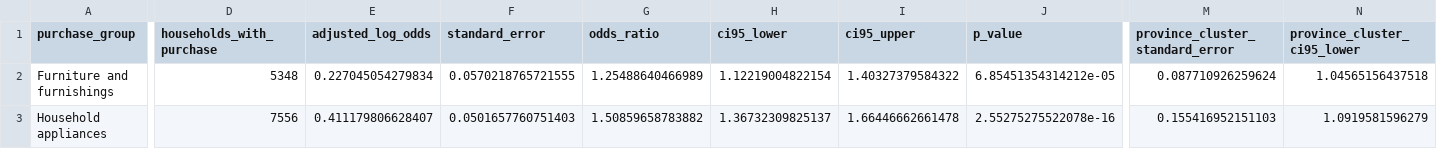
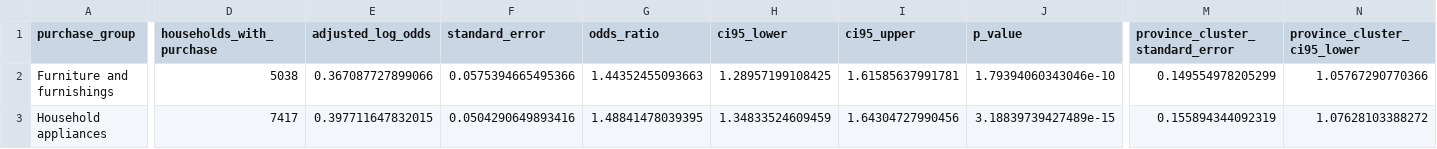
Before and after one commit to aliye-nezhad/Household-Credit-Access-Expenditure-Allocation-R, a CSV file: outputs/tables/annual_durable_purchase_associations.csv, drawn as a sheet; only a part is shown, gaps mark what is left out; the diff covers the shown part only; the diff names each change by its address in the sheet, - before the commit and + after, or states it on an @@ line.

```diff
--- a/outputs/tables/annual_durable_purchase_associations.csv
+++ b/outputs/tables/annual_durable_purchase_associations.csv
-D2 (households_with_purchase): 5348
+D2 (households_with_purchase): 5038
-E2 (adjusted_log_odds): 0.227045054279834
+E2 (adjusted_log_odds): 0.367087727899066
-F2 (standard_error): 0.0570218765721555
+F2 (standard_error): 0.0575394665495366
-G2 (odds_ratio): 1.25488640466989
+G2 (odds_ratio): 1.44352455093663
-H2 (ci95_lower): 1.12219004822154
+H2 (ci95_lower): 1.28957199108425
-I2 (ci95_upper): 1.40327379584322
+I2 (ci95_upper): 1.61585637991781
-J2 (p_value): 6.85451354314212e-05
+J2 (p_value): 1.79394060343046e-10
-M2 (province_cluster_standard_error): 0.087710926259624
+M2 (province_cluster_standard_error): 0.149554978205299
-N2 (province_cluster_ci95_lower): 1.04565156437518
+N2 (province_cluster_ci95_lower): 1.05767290770366
-D3 (households_with_purchase): 7556
+D3 (households_with_purchase): 7417
-E3 (adjusted_log_odds): 0.411179806628407
+E3 (adjusted_log_odds): 0.397711647832015
-F3 (standard_error): 0.0501657760751403
+F3 (standard_error): 0.0504290649893416
-G3 (odds_ratio): 1.50859658783882
+G3 (odds_ratio): 1.48841478039395
-H3 (ci95_lower): 1.36732309825137
+H3 (ci95_lower): 1.34833524609459
-I3 (ci95_upper): 1.66446662661478
+I3 (ci95_upper): 1.64304727990456
-J3 (p_value): 2.55275275522078e-16
+J3 (p_value): 3.18839739427489e-15
-M3 (province_cluster_standard_error): 0.155416952151103
+M3 (province_cluster_standard_error): 0.155894344092319
-N3 (province_cluster_ci95_lower): 1.0919581596279
+N3 (province_cluster_ci95_lower): 1.07628103388272
```
Also changed, not shown: 34 edited cells elsewhere in this file, outputs/diagnostics/annual_durable_purchase_source_counts.csv, outputs/diagnostics/measurement_sensitivity_summary.csv, 11 other files.
